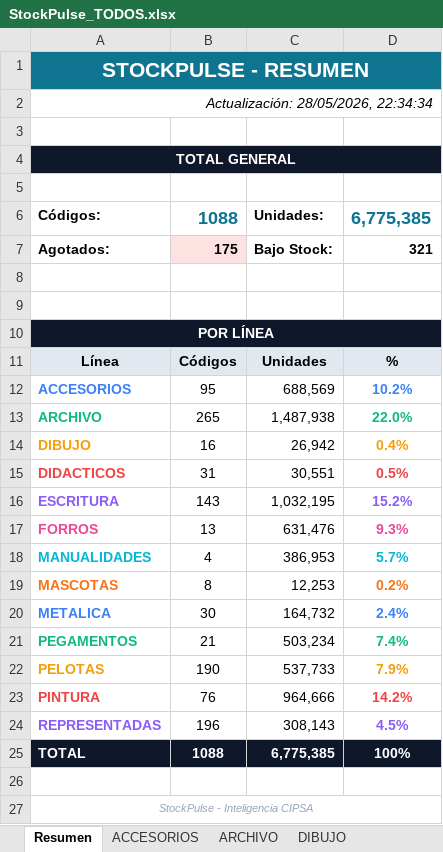
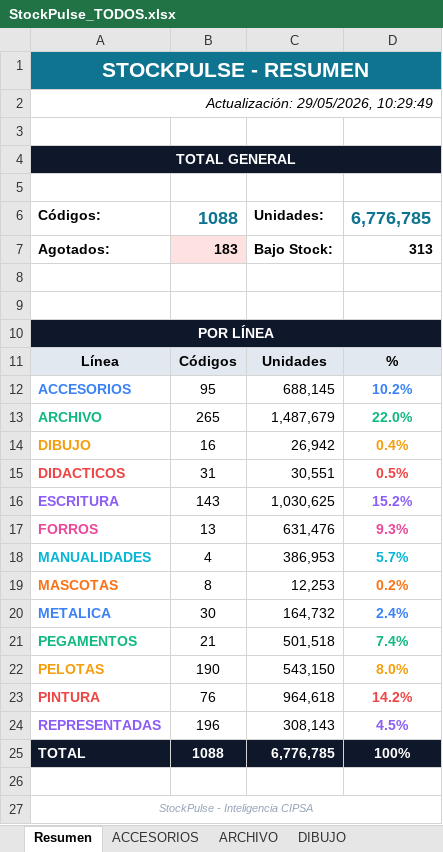
Before and after one commit to CarlosCus1/Stock_Reporter, an Excel workbook: reports/StockPulse_TODOS.xlsx, sheet Resumen, drawn as a sheet; values as stored, in another font and other column widths than the file's, no borders; the diff names each change by its address in the sheet, - before the commit and + after, or states it on an @@ line.

```diff
--- a/reports/StockPulse_TODOS.xlsx (sheet Resumen)
+++ b/reports/StockPulse_TODOS.xlsx (sheet Resumen)
-A2: Actualización: 28/05/2026, 22:34:34
+A2: Actualización: 29/05/2026, 10:29:49
-D6: 6,775,385
+D6: 6,776,785
-B7: 175
+B7: 183
-D7: 321
+D7: 313
-C12: 688,569
+C12: 688,145
-C13: 1,487,938
+C13: 1,487,679
-C16: 1,032,195
+C16: 1,030,625
-C21: 503,234
+C21: 501,518
-C22: 537,733
+C22: 543,150
-D22: 7.9%
+D22: 8.0%
-C23: 964,666
+C23: 964,618
-C25: 6,775,385
+C25: 6,776,785
```
Also changed, not shown: sheet ESCRITURA, sheet ARCHIVO, sheet ACCESORIOS, sheet PEGAMENTOS, sheet PELOTAS, sheet PINTURA, reports/StockPulse_ESCOLAR.xlsx, reports/StockPulse_PELOTAS.xlsx, 1 other file.
